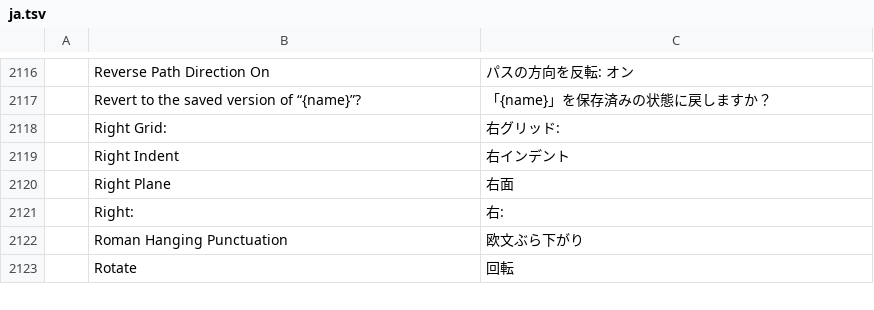
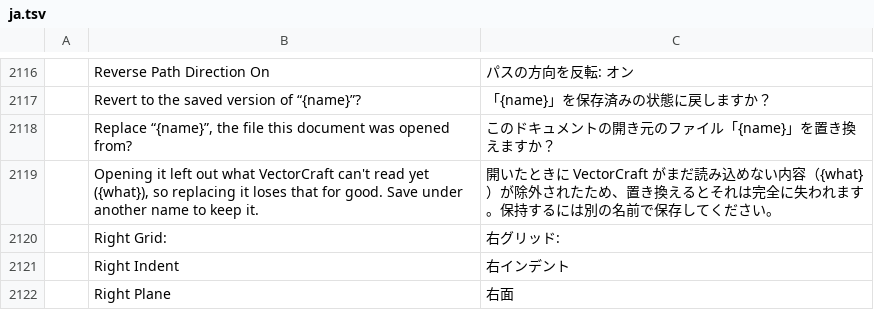
Before and after one commit to SiteSentrix/StitchFoundry, a TSV file: crates/ui-egui/src/i18n/ja.tsv, drawn as a sheet; only a part is shown, gaps mark what is left out; the shorter side is filled out with more unchanged rows; the diff names each change by its address in the sheet, - before the commit and + after, or states it on an @@ line.

```diff
--- a/crates/ui-egui/src/i18n/ja.tsv
+++ b/crates/ui-egui/src/i18n/ja.tsv
+row 2118:  | Replace “{name}”, the file this document was opened from? | このドキュメントの開き元のファイル「{name}」を置き換えますか？
+row 2119:  | Opening it left out what VectorCraft can't read yet ({what}), so replacing it loses that for good. Save under another name to keep it. | 開いたときに VectorCraft がまだ読み込めない内容（{what}）が除外されたため、置き換えるとそれは完全に失われます。保持するには別の名前で保存してください。
```
Also changed, not shown: crates/ui-egui/src/i18n/es.tsv, crates/ui-egui/src/i18n/it.tsv, 10 other files.
